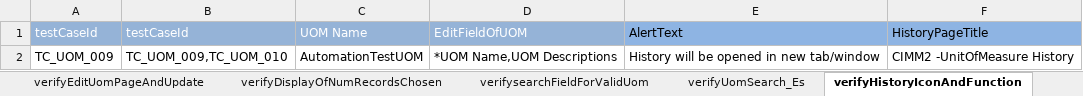
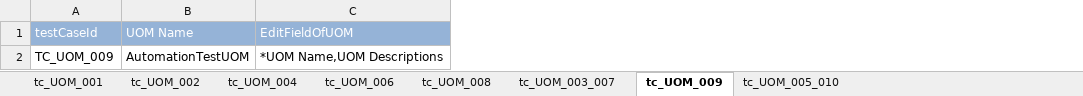
Before and after one commit to Rameshwar-Juptimath/NestedClassesAllureBug, an Excel workbook: resources/ExcelsheetData/UOMModuleTest.xlsx, sheet tc_UOM_009, drawn as a sheet; values as stored, in another font and other column widths than the file's, no borders; the diff names each change by its address in the sheet, - before the commit and + after, or states it on an @@ line.

```diff
--- a/resources/ExcelsheetData/UOMModuleTest.xlsx (sheet tc_UOM_009)
+++ b/resources/ExcelsheetData/UOMModuleTest.xlsx (sheet tc_UOM_009)
-sheet tab: verifyEditUomPageAndUpdate
+sheet tab: tc_UOM_004
-sheet tab: verifyDisplayOfNumRecordsChosen
+sheet tab: tc_UOM_006
-sheet tab: verifyUomSearch_Es
+sheet tab: tc_UOM_008
-sheet tab: verifyHistoryIconAndFunction
+sheet tab: tc_UOM_009
-sheet tab: verifysearchFieldForValidUom
+sheet tab: tc_UOM_003_007
+sheet tab: tc_UOM_005_010
-column B (testCaseId), row 2: TC_UOM_009,TC_UOM_010
-column E (AlertText), row 2: History will be opened in new tab/window
-column F (HistoryPageTitle), row 2: CIMM2 -UnitOfMeasure History
```
Also changed, not shown: sheet tc_UOM_004, sheet tc_UOM_008, other sheet tabs, resources/ExcelsheetData/CreateDataConfigTest.xlsx, 4 other files.
